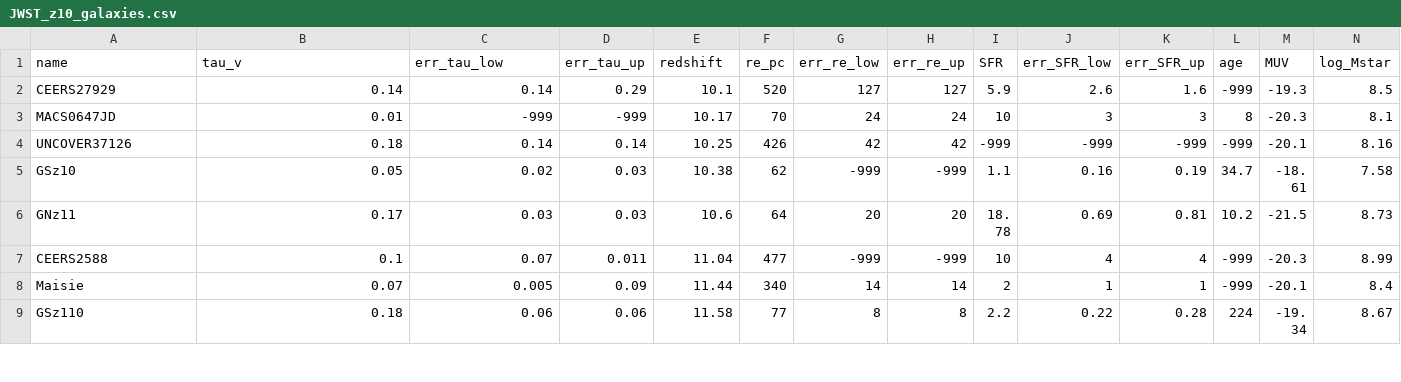
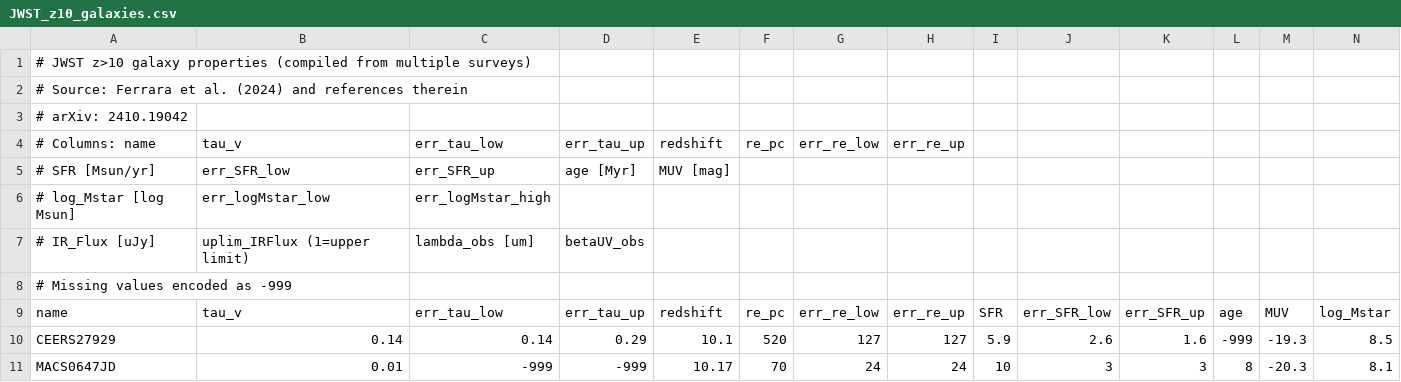
Before and after one commit to LauraSommovigo/dust_JWST_highz, a CSV file: data/JWST_z10_galaxies.csv, drawn as a sheet; only a part is shown; the shorter side is filled out with more unchanged rows; rows hold the shown columns only; the diff names each change by its address in the sheet, - before the commit and + after, or states it on an @@ line.

Commit message:
Clean up for public release: update README, add DOIs to data headers, remove unused code

```diff
--- a/data/JWST_z10_galaxies.csv
+++ b/data/JWST_z10_galaxies.csv
+row 1: # JWST z>10 galaxy properties (compiled from multiple surveys)
+row 2: # Source: Ferrara et al. (2024) and references therein
+row 3: # arXiv: 2410.19042
+row 4: # Columns: name | tau_v | err_tau_low | err_tau_up | redshift | re_pc | err_re_low | err_re_up
+row 5: # SFR [Msun/yr] | err_SFR_low | err_SFR_up | age [Myr] | MUV [mag]
+row 6: # log_Mstar [log Msun] | err_logMstar_low | err_logMstar_high
+row 7: # IR_Flux [uJy] | uplim_IRFlux (1=upper limit) | lambda_obs [um] | betaUV_obs
+row 8: # Missing values encoded as -999
```
Also changed, not shown: data/L1500_cont_Z001.csv, data/L1500_inst_Z001.csv, 24 other files.
